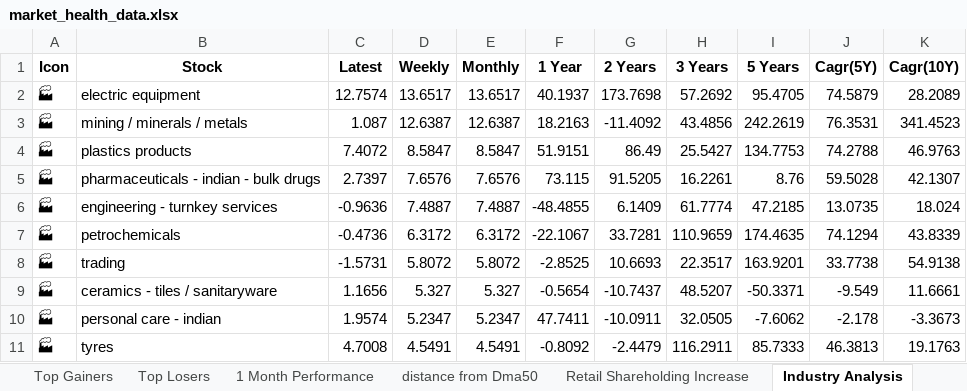
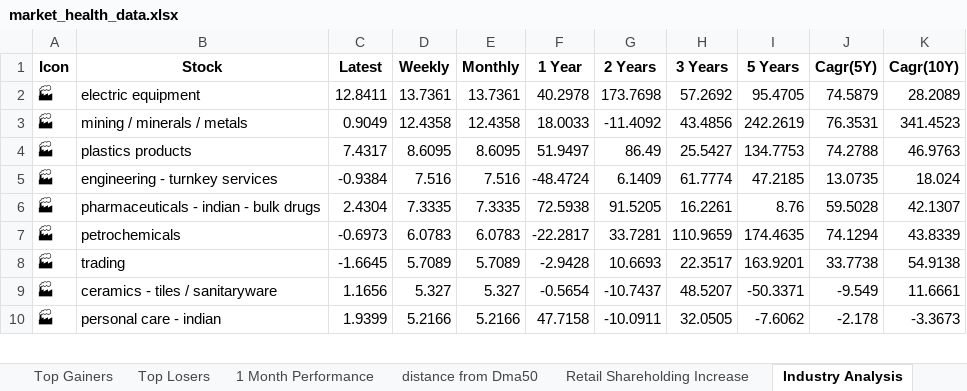
Before and after one commit to twyvernss/market-health-data, an Excel workbook: market_health_data.xlsx, sheet Industry Analysis, drawn as a sheet; only a part is shown; values as stored, in another font and other column widths than the file's, no borders; removed rows and columns are numbered as before the commit, all else as after; the diff covers the shown part only; the diff names each change by its address in the sheet, - before the commit and + after, or states it on an @@ line.

```diff
--- a/market_health_data.xlsx (sheet Industry Analysis)
+++ b/market_health_data.xlsx (sheet Industry Analysis)
-C2 (Latest): 12.7574
+C2 (Latest): 12.8411
-D2 (Weekly): 13.6517
+D2 (Weekly): 13.7361
-E2 (Monthly): 13.6517
+E2 (Monthly): 13.7361
-F2 (1 Year): 40.1937
+F2 (1 Year): 40.2978
-C3 (Latest): 1.087
+C3 (Latest): 0.9049
-D3 (Weekly): 12.6387
+D3 (Weekly): 12.4358
-E3 (Monthly): 12.6387
+E3 (Monthly): 12.4358
-F3 (1 Year): 18.2163
+F3 (1 Year): 18.0033
-C4 (Latest): 7.4072
+C4 (Latest): 7.4317
-D4 (Weekly): 8.5847
+D4 (Weekly): 8.6095
-E4 (Monthly): 8.5847
+E4 (Monthly): 8.6095
-F4 (1 Year): 51.9151
+F4 (1 Year): 51.9497
-row 5: 🏭 | pharmaceuticals - indian - bulk drugs | 2.7397 | 7.6576 | 7.6576 | 73.115 | 91.5205 | 16.2261 | 8.76 | 59.5028 | 42.1307
-C5 (Latest): -0.9636
+C5 (Latest): -0.9384
-D5 (Weekly): 7.4887
+D5 (Weekly): 7.516
-E5 (Monthly): 7.4887
+E5 (Monthly): 7.516
-F5 (1 Year): -48.4855
+F5 (1 Year): -48.4724
+row 6: 🏭 | pharmaceuticals - indian - bulk drugs | 2.4304 | 7.3335 | 7.3335 | 72.5938 | 91.5205 | 16.2261 | 8.76 | 59.5028 | 42.1307
-C7 (Latest): -0.4736
+C7 (Latest): -0.6973
-D7 (Weekly): 6.3172
+D7 (Weekly): 6.0783
-E7 (Monthly): 6.3172
+E7 (Monthly): 6.0783
-F7 (1 Year): -22.1067
+F7 (1 Year): -22.2817
-C8 (Latest): -1.5731
+C8 (Latest): -1.6645
-D8 (Weekly): 5.8072
+D8 (Weekly): 5.7089
-E8 (Monthly): 5.8072
+E8 (Monthly): 5.7089
-F8 (1 Year): -2.8525
+F8 (1 Year): -2.9428
-C10 (Latest): 1.9574
+C10 (Latest): 1.9399
-D10 (Weekly): 5.2347
+D10 (Weekly): 5.2166
-E10 (Monthly): 5.2347
+E10 (Monthly): 5.2166
-F10 (1 Year): 47.7411
+F10 (1 Year): 47.7158
-row 11: 🏭 | tyres | 4.7008 | 4.5491 | 4.5491 | -0.8092 | -2.4479 | 116.2911 | 85.7333 | 46.3813 | 19.1763
```
Also changed, not shown: 18 added rows, 17 removed rows and 92 edited cells elsewhere in this sheet, sheet Top Losers, sheet Top Gainers, sheet 2 Week Return, sheet 1 Month Performance, sheet 1 Year Return, sheet Stock List, 2 more sheets.
